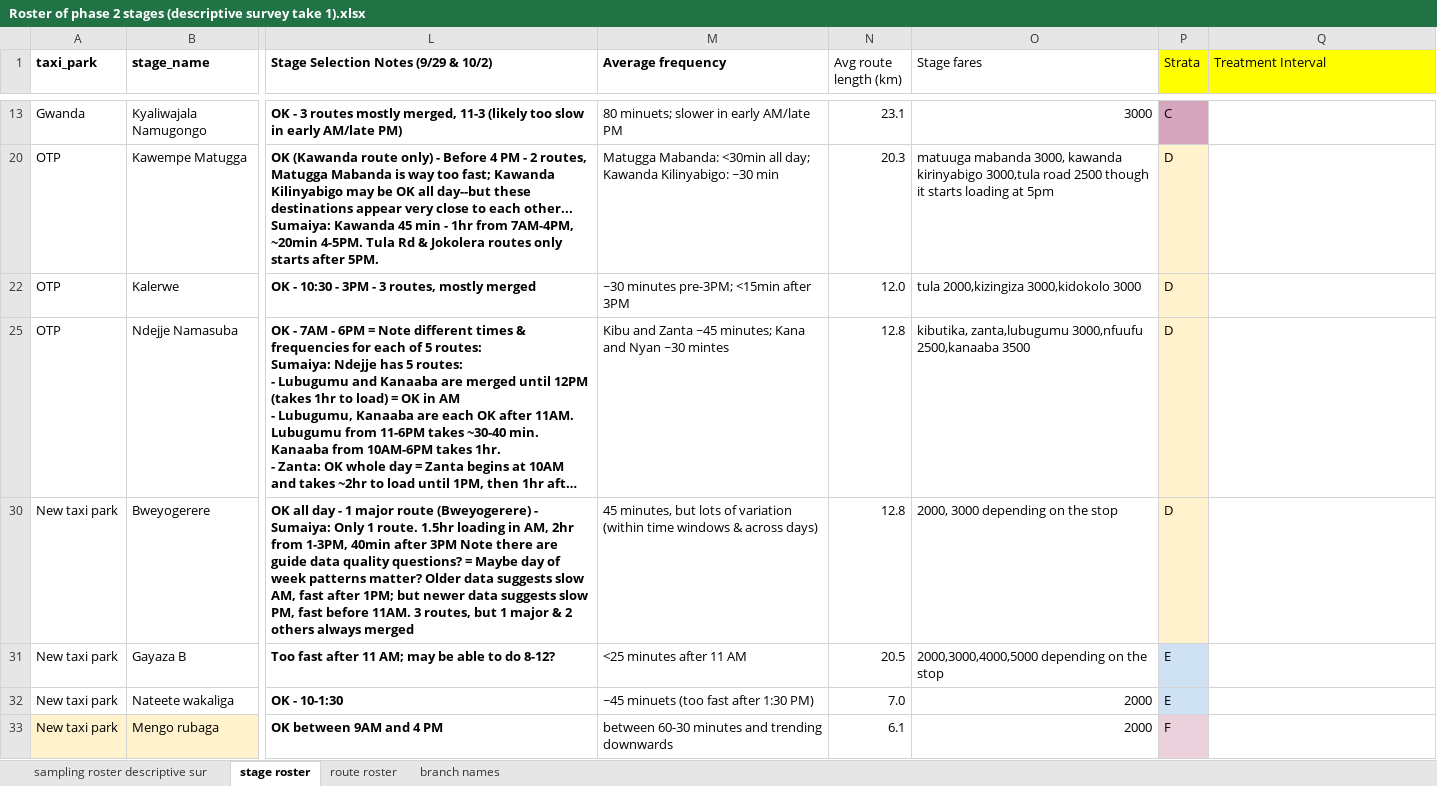
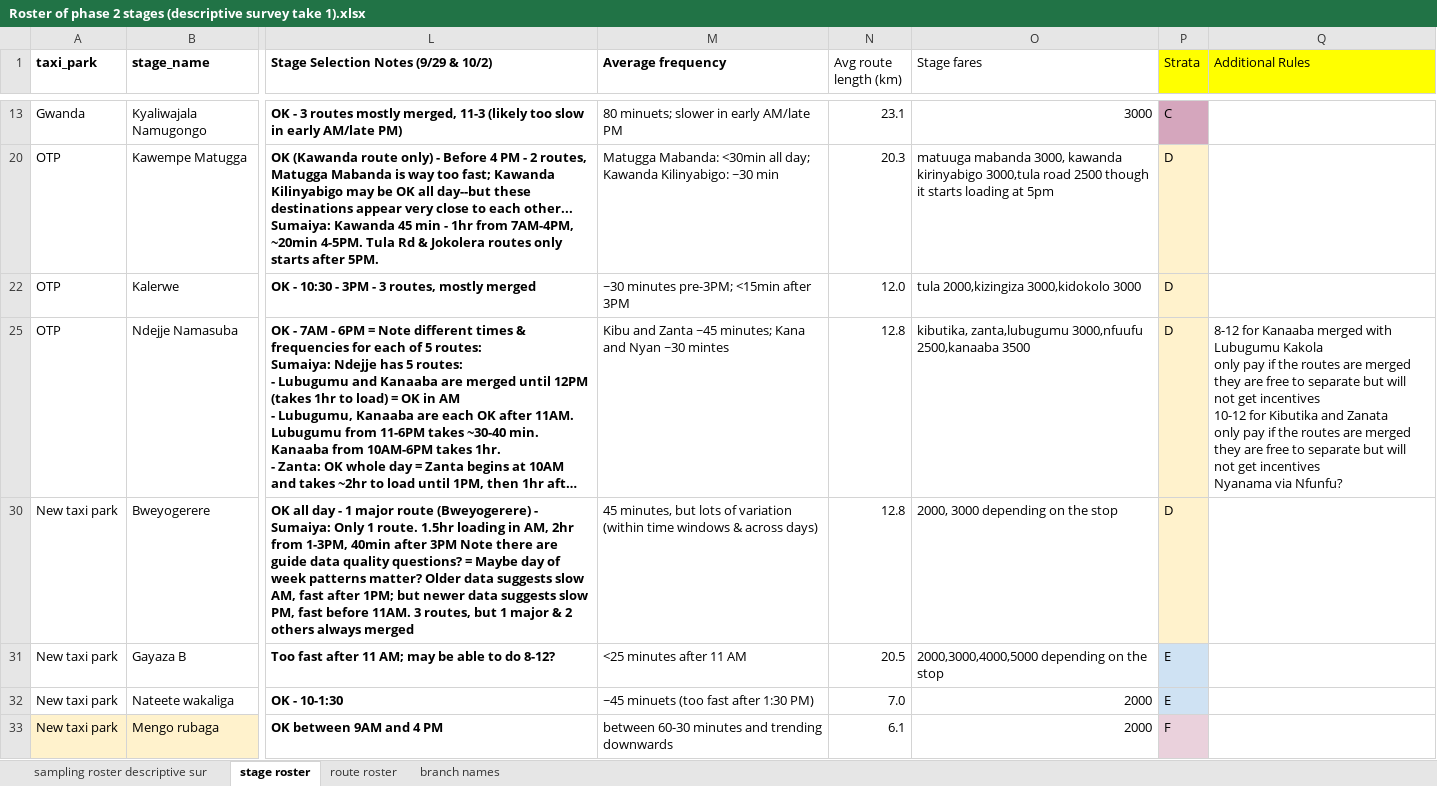
Before and after one commit to vibe-lab-gsd/kampala-rct, an Excel workbook: data/phase2/Roster of phase 2 stages (descriptive survey take 1).xlsx, sheet stage roster, drawn as a sheet; only a part is shown, gaps mark what is left out; long unchanged cells end in …; values as stored, in another font and other column widths than the file's, no borders; charts and pictures not drawn; ↵ is a line break in a cell; the diff covers the shown part only; the diff names each change by its address in the sheet, - before the commit and + after, or states it on an @@ line.

Commit message:
update roster and randomization

```diff
--- a/data/phase2/Roster of phase 2 stages (descriptive survey take 1).xlsx (sheet stage roster)
+++ b/data/phase2/Roster of phase 2 stages (descriptive survey take 1).xlsx (sheet stage roster)
-Q1: Treatment Interval
+Q1: Additional Rules
-Q25 (Additional Rules): (empty)
+Q25 (Additional Rules): 8-12 for Kanaaba merged with Lubugumu Kakola ↵ only pay if the routes are merged ↵ they are free to separate but will not get incentives ↵ 10-12 for Kibutika and Zanata ↵ only pay if the routes are merged ↵ they are free to separate but will not get incentives ↵ Nyanama via Nfunfu?
```
Also changed, not shown: 4 edited cells elsewhere in this sheet, sheet route roster, hidden cells, 4 other files.
